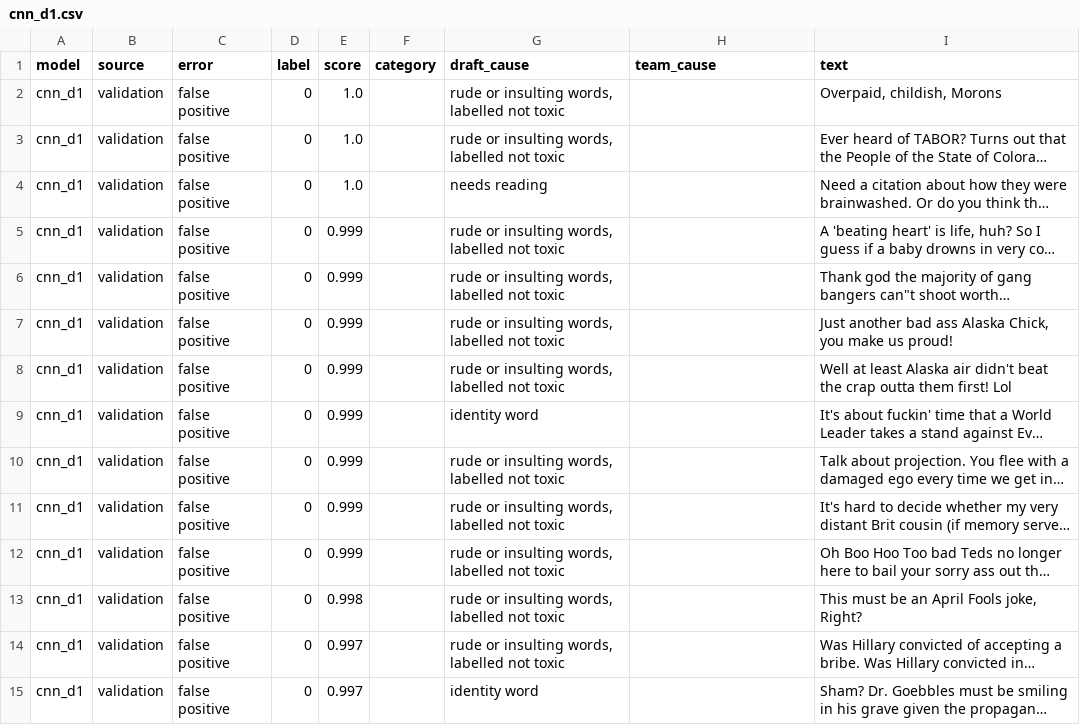
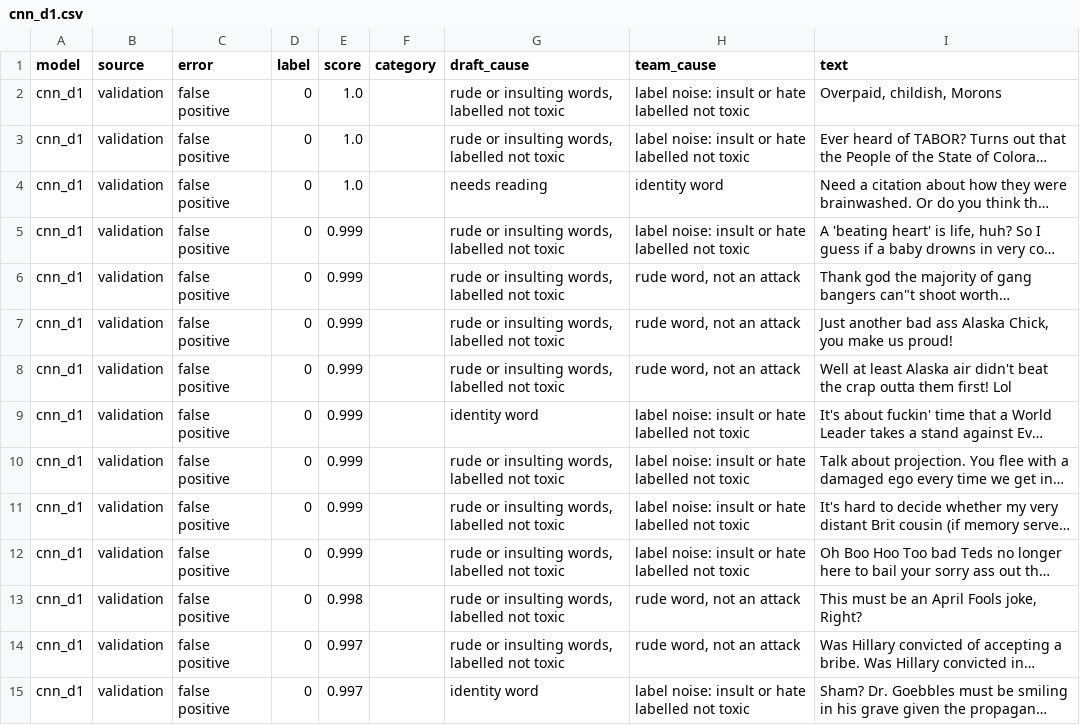
Before and after one commit to alex10020/RedFlagDetection_MachineLearning, a CSV file: results/errors/cnn_d1.csv, drawn as a sheet; only a part is shown; long unchanged cells end in …; the diff covers the shown part only; the diff names each change by its address in the sheet, - before the commit and + after, or states it on an @@ line.

```diff
--- a/results/errors/cnn_d1.csv
+++ b/results/errors/cnn_d1.csv
-H2:H3 (team_cause): (empty)
+H2:H3 (team_cause): label noise: insult or hate labelled not toxic
-H4 (team_cause): (empty)
+H4 (team_cause): identity word
-H5 (team_cause): (empty)
+H5 (team_cause): label noise: insult or hate labelled not toxic
-H6:H8 (team_cause): (empty)
+H6:H8 (team_cause): rude word, not an attack
-H9:H12 (team_cause): (empty)
+H9:H12 (team_cause): label noise: insult or hate labelled not toxic
-H13:H14 (team_cause): (empty)
+H13:H14 (team_cause): rude word, not an attack
-H15 (team_cause): (empty)
+H15 (team_cause): label noise: insult or hate labelled not toxic
```
Also changed, not shown: 72 edited cells elsewhere in this file, results/errors/cnn_d3.csv, results/errors/distilbert_finetuned_d1.csv, 8 other files.
